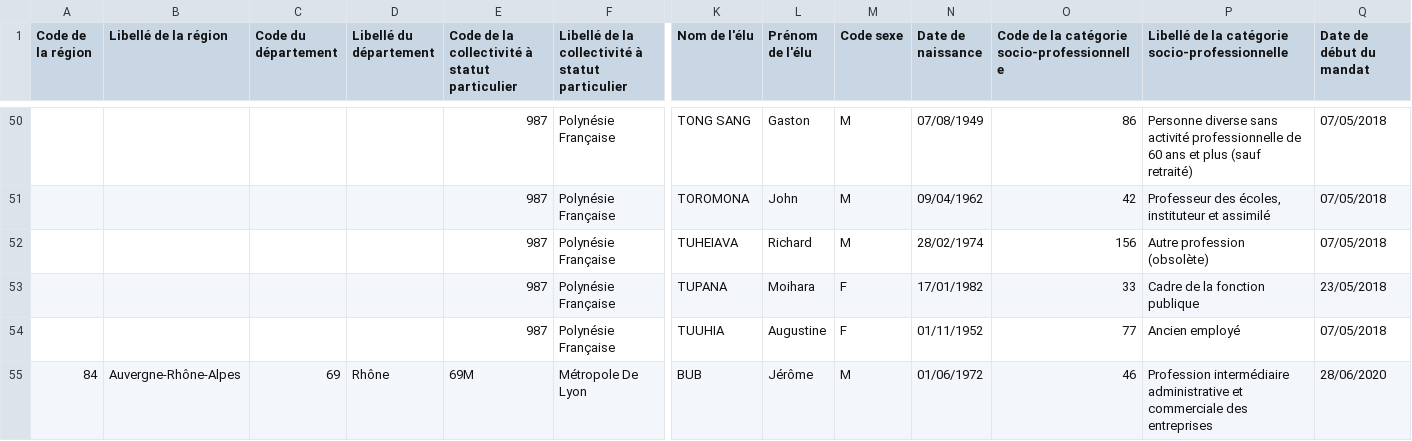
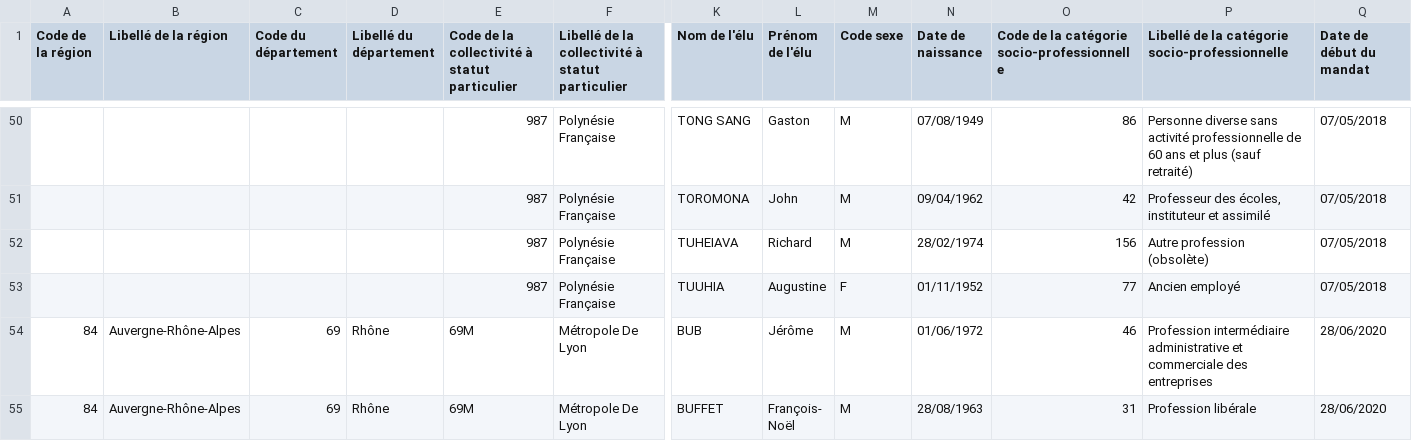
Before and after one commit to regardscitoyens/rne-history, a CSV file: 5-rne-ma.csv, drawn as a sheet; only a part is shown, gaps mark what is left out; the shorter side is filled out with more unchanged rows; removed rows and columns are numbered as before the commit, all else as after; rows hold the shown columns only; the diff covers the shown part only; the diff names each change by its address in the sheet, - before the commit and + after, or states it on an @@ line.

```diff
--- a/5-rne-ma.csv
+++ b/5-rne-ma.csv
-row 53:  |  |  |  | 987 | Polynésie Française | TUPANA | Moihara | F | 17/01/1982 | 33 | Cadre de la fonction publique | 23/05/2018
```
Also changed, not shown: 1 added row and 4 edited cells elsewhere in this file, 1 other file.
